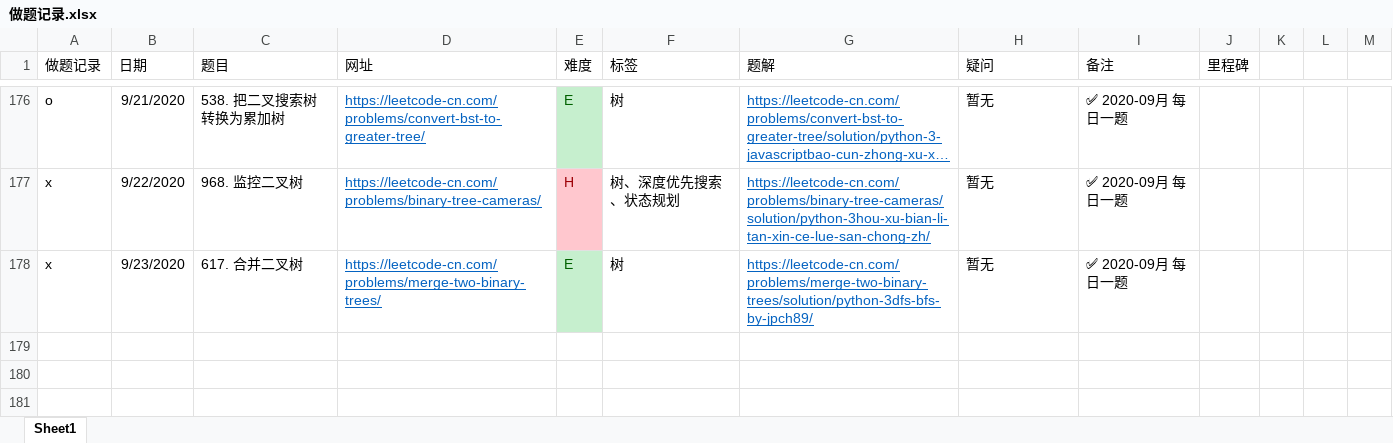
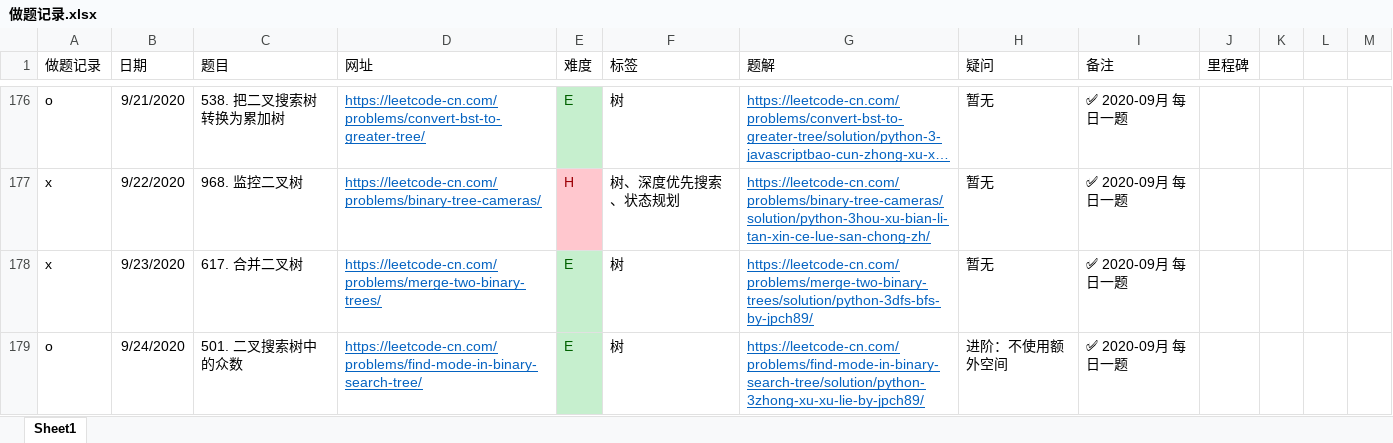
Before and after one commit to jpch89/leetcode, an Excel workbook: 做题记录.xlsx, sheet Sheet1, drawn as a sheet; only a part is shown, gaps mark what is left out; long unchanged cells end in …; values as stored, in another font and other column widths than the file's, no borders; the diff names each change by its address in the sheet, - before the commit and + after, or states it on an @@ line.

```diff
--- a/做题记录.xlsx (sheet Sheet1)
+++ b/做题记录.xlsx (sheet Sheet1)
+row 179: o | 9/24/2020 | 501. 二叉搜索树中的众数 | https://leetcode-cn.com/problems/find-mode-in-binary-search-tree/ | E | 树 | https://leetcode-cn.com/problems/find-mode-in-binary-search-tree/solution/python-3zhong-xu-xu-lie-by-jpch89/ | 进阶：不使用额外空间 | ✅ 2020-09月 每日一题
```
Also changed, not shown: 1 other file.
